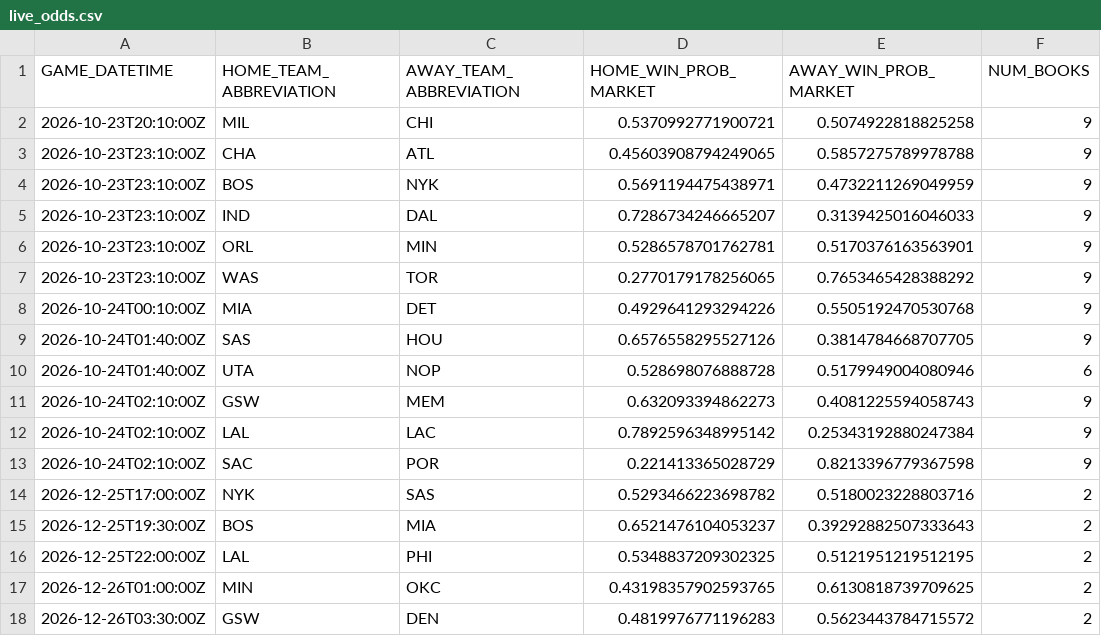
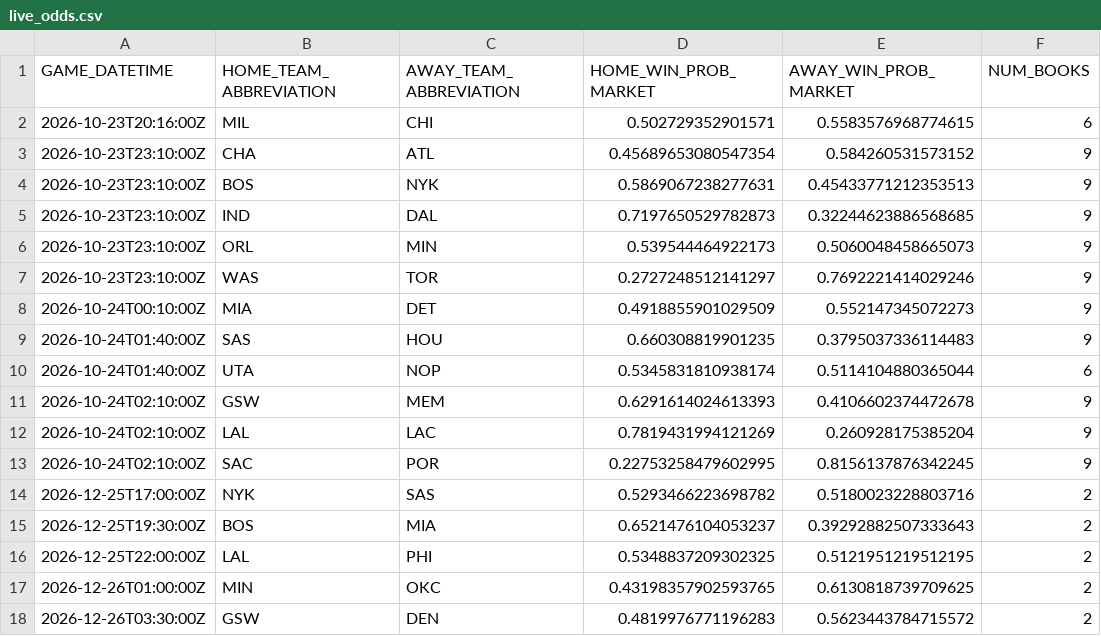
Before and after one commit to manavgupta26012-code/nba-predictor, a CSV file: data/live_odds.csv, drawn as a sheet.

```diff
--- a/data/live_odds.csv
+++ b/data/live_odds.csv
@@ -1,14 +1,14 @@
 GAME_DATETIME,HOME_TEAM_ABBREVIATION,AWAY_TEAM_ABBREVIATION,HOME_WIN_PROB_MARKET,AWAY_WIN_PROB_MARKET,NUM_BOOKS
-2026-10-23T20:10:00Z,MIL,CHI,0.5370992771900721,0.5074922818825258,9
-2026-10-23T23:10:00Z,CHA,ATL,0.45603908794249065,0.5857275789978788,9
-2026-10-23T23:10:00Z,BOS,NYK,0.5691194475438971,0.4732211269049959,9
-2026-10-23T23:10:00Z,IND,DAL,0.7286734246665207,0.3139425016046033,9
-2026-10-23T23:10:00Z,ORL,MIN,0.5286578701762781,0.5170376163563901,9
-2026-10-23T23:10:00Z,WAS,TOR,0.2770179178256065,0.7653465428388292,9
-2026-10-24T00:10:00Z,MIA,DET,0.4929641293294226,0.5505192470530768,9
-2026-10-24T01:40:00Z,SAS,HOU,0.6576558295527126,0.3814784668707705,9
-2026-10-24T01:40:00Z,UTA,NOP,0.528698076888728,0.5179949004080946,6
-2026-10-24T02:10:00Z,GSW,MEM,0.632093394862273,0.4081225594058743,9
-2026-10-24T02:10:00Z,LAL,LAC,0.7892596348995142,0.25343192880247384,9
-2026-10-24T02:10:00Z,SAC,POR,0.221413365028729,0.8213396779367598,9
+2026-10-23T20:16:00Z,MIL,CHI,0.502729352901571,0.5583576968774615,6
+2026-10-23T23:10:00Z,CHA,ATL,0.45689653080547354,0.584260531573152,9
+2026-10-23T23:10:00Z,BOS,NYK,0.5869067238277631,0.45433771212353513,9
+2026-10-23T23:10:00Z,IND,DAL,0.7197650529782873,0.32244623886568685,9
+2026-10-23T23:10:00Z,ORL,MIN,0.539544464922173,0.5060048458665073,9
+2026-10-23T23:10:00Z,WAS,TOR,0.2727248512141297,0.7692221414029246,9
+2026-10-24T00:10:00Z,MIA,DET,0.4918855901029509,0.552147345072273,9
+2026-10-24T01:40:00Z,SAS,HOU,0.660308819901235,0.3795037336114483,9
+2026-10-24T01:40:00Z,UTA,NOP,0.5345831810938174,0.5114104880365044,6
+2026-10-24T02:10:00Z,GSW,MEM,0.6291614024613393,0.4106602374472678,9
+2026-10-24T02:10:00Z,LAL,LAC,0.7819431994121269,0.260928175385204,9
+2026-10-24T02:10:00Z,SAC,POR,0.22753258479602995,0.8156137876342245,9
 2026-12-25T17:00:00Z,NYK,SAS,0.5293466223698782,0.5180023228803716,2
```
